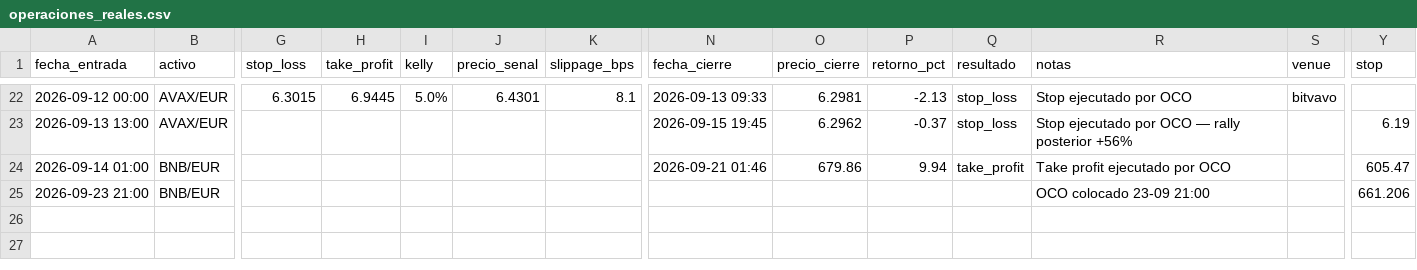
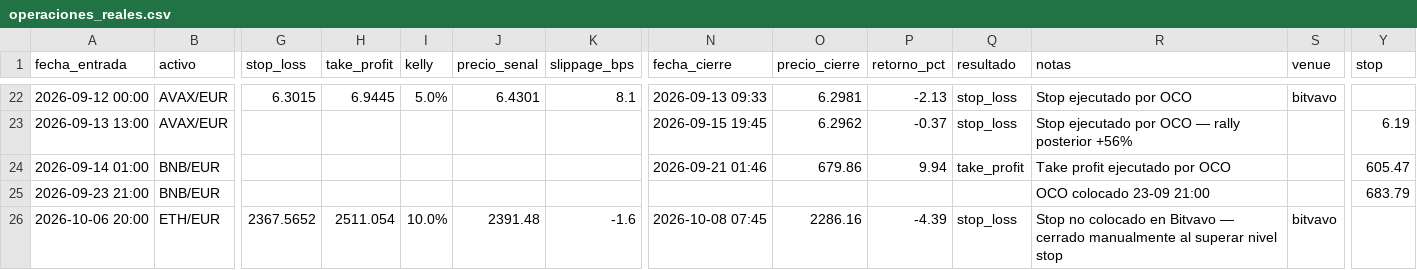
Before and after one commit to donovansantsanz/quant-ada-model, a CSV file: operaciones_reales.csv, drawn as a sheet; only a part is shown, gaps mark what is left out; rows hold the shown columns only; the diff names each change by its address in the sheet, - before the commit and + after, or states it on an @@ line.

```diff
--- a/operaciones_reales.csv
+++ b/operaciones_reales.csv
-Y25 (stop): 661.206
+Y25 (stop): 683.79
+row 26: 2026-10-06 20:00 | ETH/EUR | 2367.5652 | 2511.054 | 10.0% | 2391.48 | -1.6 | 2026-10-08 07:45 | 2286.16 | -4.39 | stop_loss | Stop no colocado en Bitvavo — cerrado manualmente al superar nivel stop | bitvavo
```
Also changed, not shown: 2 other files.
